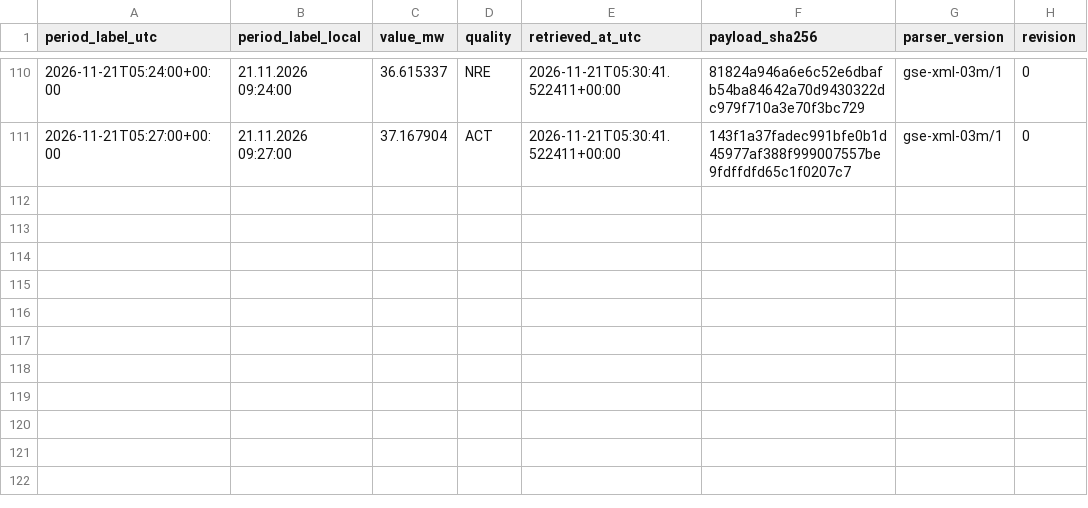
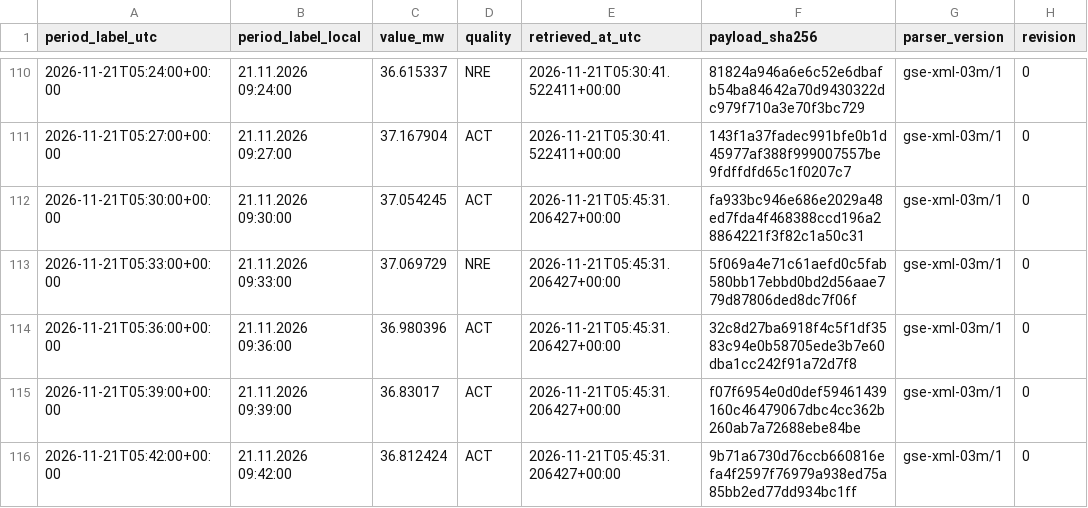
Before and after one commit to GiorgiKhorbaladze/Georgia-WindCast, a CSV file: gse/2026/11/2026-11-21.csv, drawn as a sheet; only a part is shown, gaps mark what is left out; the diff names each change by its address in the sheet, - before the commit and + after, or states it on an @@ line.

```diff
--- a/gse/2026/11/2026-11-21.csv
+++ b/gse/2026/11/2026-11-21.csv
+row 112: 2026-11-21T05:30:00+00:00 | 21.11.2026 09:30:00 | 37.054245 | ACT | 2026-11-21T05:45:31.206427+00:00 | fa933bc946e686e2029a48ed7fda4f468388ccd196a28864221f3f82c1a50c31 | gse-xml-03m/1 | 0
+row 113: 2026-11-21T05:33:00+00:00 | 21.11.2026 09:33:00 | 37.069729 | NRE | 2026-11-21T05:45:31.206427+00:00 | 5f069a4e71c61aefd0c5fab580bb17ebbd0bd2d56aae779d87806ded8dc7f06f | gse-xml-03m/1 | 0
+row 114: 2026-11-21T05:36:00+00:00 | 21.11.2026 09:36:00 | 36.980396 | ACT | 2026-11-21T05:45:31.206427+00:00 | 32c8d27ba6918f4c5f1df3583c94e0b58705ede3b7e60dba1cc242f91a72d7f8 | gse-xml-03m/1 | 0
+row 115: 2026-11-21T05:39:00+00:00 | 21.11.2026 09:39:00 | 36.83017 | ACT | 2026-11-21T05:45:31.206427+00:00 | f07f6954e0d0def59461439160c46479067dbc4cc362b260ab7a72688ebe84be | gse-xml-03m/1 | 0
+row 116: 2026-11-21T05:42:00+00:00 | 21.11.2026 09:42:00 | 36.812424 | ACT | 2026-11-21T05:45:31.206427+00:00 | 9b71a6730d76ccb660816efa4f2597f76979a938ed75a85bb2ed77dd934bc1ff | gse-xml-03m/1 | 0
```
Also changed, not shown: balance/2026/11/2026-11-21.csv, 2 other files.
